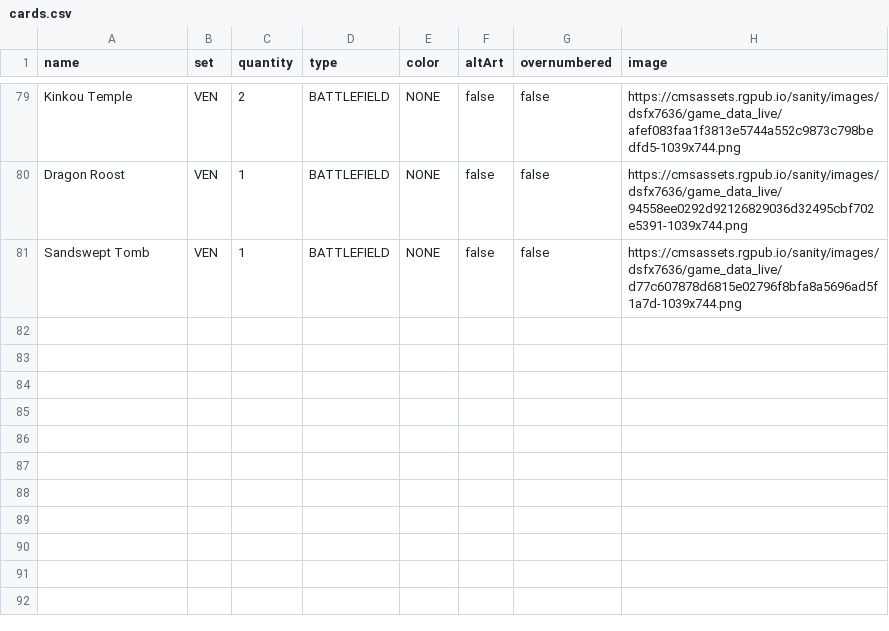
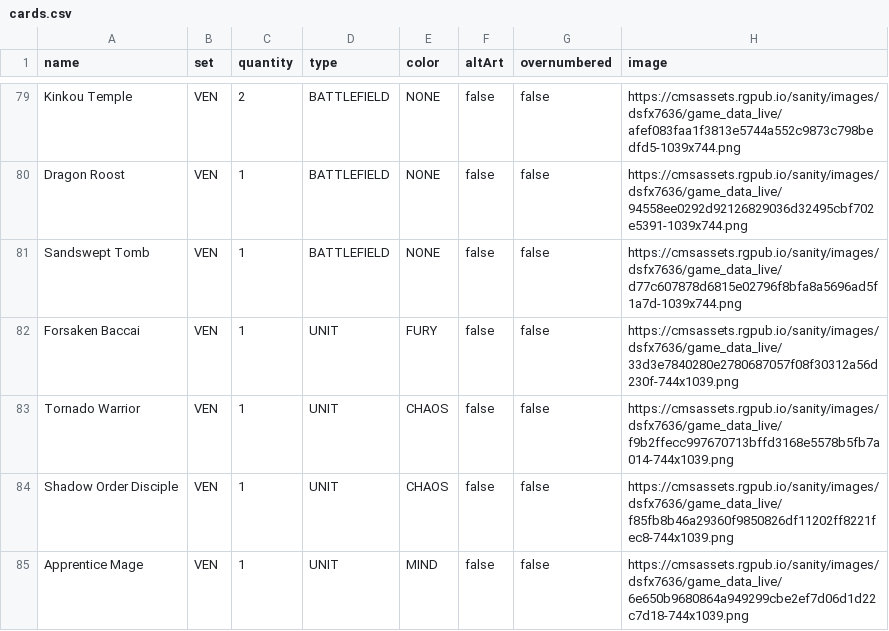
Before and after one commit to IanPages/riftbound-card-database, a CSV file: riftbound/cards.csv, drawn as a sheet; only a part is shown, gaps mark what is left out; the diff names each change by its address in the sheet, - before the commit and + after, or states it on an @@ line.

Commit message:
Feat: Changed the App flow so it would allow the user change card rune after input if needed

```diff
--- a/riftbound/cards.csv
+++ b/riftbound/cards.csv
+row 82: Forsaken Baccai | VEN | 1 | UNIT | FURY | false | false | https://cmsassets.rgpub.io/sanity/images/dsfx7636/game_data_live/33d3e7840280e2780687057f08f30312a56d230f-744x1039.png
+row 83: Tornado Warrior | VEN | 1 | UNIT | CHAOS | false | false | https://cmsassets.rgpub.io/sanity/images/dsfx7636/game_data_live/f9b2ffecc997670713bffd3168e5578b5fb7a014-744x1039.png
+row 84: Shadow Order Disciple | VEN | 1 | UNIT | CHAOS | false | false | https://cmsassets.rgpub.io/sanity/images/dsfx7636/game_data_live/f85fb8b46a29360f9850826df11202ff8221fec8-744x1039.png
+row 85: Apprentice Mage | VEN | 1 | UNIT | MIND | false | false | https://cmsassets.rgpub.io/sanity/images/dsfx7636/game_data_live/6e650b9680864a949299cbe2ef7d06d1d22c7d18-744x1039.png
```
Also changed, not shown: 1 other file.
